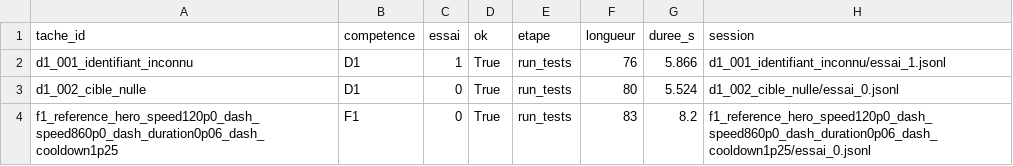
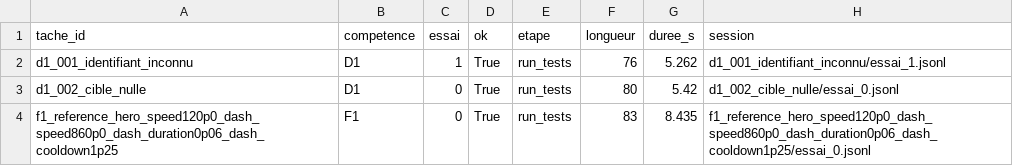
Before and after one commit to zarathoustraLily/constructeur-qwen-gamedev, a CSV file: preuves/rft_mini_tour/retenus.csv, drawn as a sheet.

```diff
--- a/preuves/rft_mini_tour/retenus.csv
+++ b/preuves/rft_mini_tour/retenus.csv
@@ -1,4 +1,4 @@
 tache_id,competence,essai,ok,etape,longueur,duree_s,session
-d1_001_identifiant_inconnu,D1,1,True,run_tests,76,5.866,d1_001_identifiant_inconnu/essai_1.jsonl
-d1_002_cible_nulle,D1,0,True,run_tests,80,5.524,d1_002_cible_nulle/essai_0.jsonl
-f1_reference_hero_speed120p0_dash_speed860p0_dash_duration0p06_dash_cooldown1p25,F1,0,True,run_tests,83,8.2,f1_reference_hero_speed120p0_dash_speed860p0_dash_duration0p06_dash_cooldown1p25/essai_0.jsonl
+d1_001_identifiant_inconnu,D1,1,True,run_tests,76,5.262,d1_001_identifiant_inconnu/essai_1.jsonl
+d1_002_cible_nulle,D1,0,True,run_tests,80,5.42,d1_002_cible_nulle/essai_0.jsonl
+f1_reference_hero_speed120p0_dash_speed860p0_dash_duration0p06_dash_cooldown1p25,F1,0,True,run_tests,83,8.435,f1_reference_hero_speed120p0_dash_speed860p0_dash_duration0p06_dash_cooldown1p25/essai_0.jsonl
```
Also changed, not shown: preuves/rft_mini_tour/registre.csv, 14 other files.
